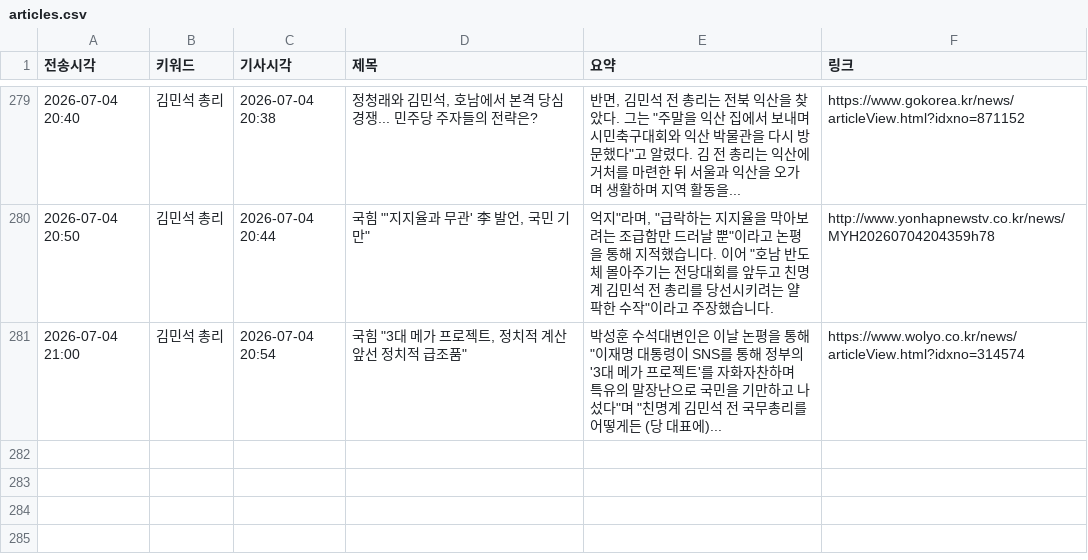
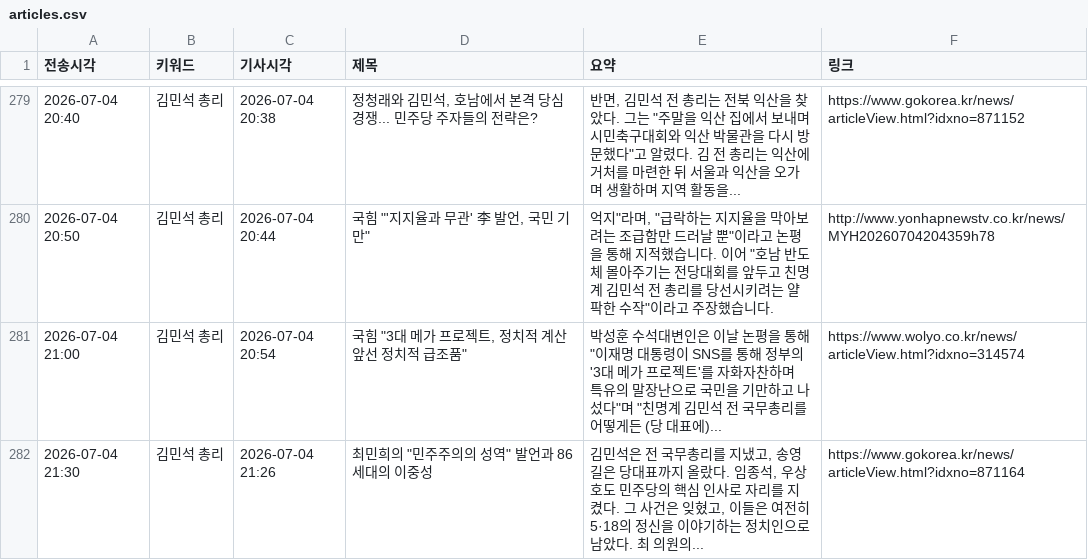
Before and after one commit to linphyca-sys/telegram-news-bot, a CSV file: articles.csv, drawn as a sheet; only a part is shown, gaps mark what is left out; the diff names each change by its address in the sheet, - before the commit and + after, or states it on an @@ line.

```diff
--- a/articles.csv
+++ b/articles.csv
+row 282: 2026-07-04 21:30 | 김민석 총리 | 2026-07-04 21:26 | 최민희의 "민주주의의 성역" 발언과 86세대의 이중성 | 김민석은 전 국무총리를 지냈고, 송영길은 당대표까지 올랐다. 임종석, 우상호도 민주당의 핵심 인사로 자리를 지켰다. 그 사건은 잊혔고, 이들은 여전히 5·18의 정신을 이야기하는 정치인으로 남았다. 최 의원의... | https://www.gokorea.kr/news/articleView.html?idxno=871164
```
Also changed, not shown: 1 other file.
